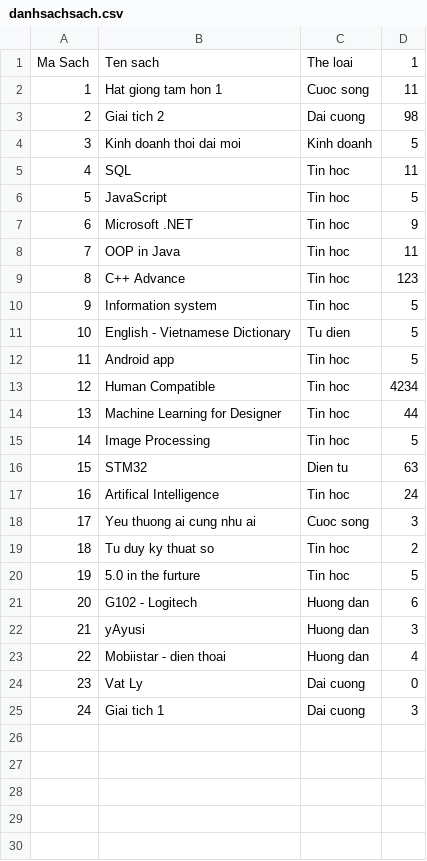
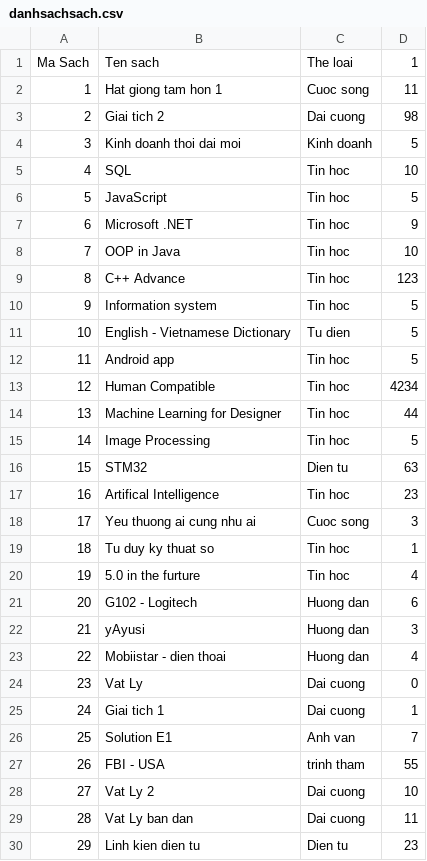
Before and after one commit to haiton266/managelibrary, a CSV file: danhsachsach.csv, drawn as a sheet.

```diff
--- a/danhsachsach.csv
+++ b/danhsachsach.csv
@@ -4,6 +4,6 @@ Ma Sach,Ten sach,The loai,1
 3,Kinh doanh thoi dai moi,Kinh doanh,5
-4,SQL,Tin hoc,11
+4,SQL,Tin hoc,10
 5,JavaScript,Tin hoc,5
 6,Microsoft .NET,Tin hoc,9
-7,OOP in Java,Tin hoc,11
+7,OOP in Java,Tin hoc,10
 8,C++ Advance,Tin hoc,123
@@ -16,6 +16,6 @@ Ma Sach,Ten sach,The loai,1
 15,STM32,Dien tu,63
-16,Artifical Intelligence,Tin hoc,24
+16,Artifical Intelligence,Tin hoc,23
 17,Yeu thuong ai cung nhu ai,Cuoc song,3
-18,Tu duy ky thuat so,Tin hoc,2
-19,5.0 in the furture,Tin hoc,5
+18,Tu duy ky thuat so,Tin hoc,1
+19,5.0 in the furture,Tin hoc,4
 20,G102 - Logitech,Huong dan,6
@@ -24,2 +24,7 @@ Ma Sach,Ten sach,The loai,1
 23,Vat Ly,Dai cuong,0
-24,Giai tich 1,Dai cuong,3
+24,Giai tich 1,Dai cuong,1
+25,Solution E1,Anh van,7
+26,FBI - USA,trinh tham,55
+27,Vat Ly 2,Dai cuong,10
+28,Vat Ly ban dan,Dai cuong,11
+29,Linh kien dien tu,Dien tu,23
```
Also changed, not shown: data.csv, 5 other files.
